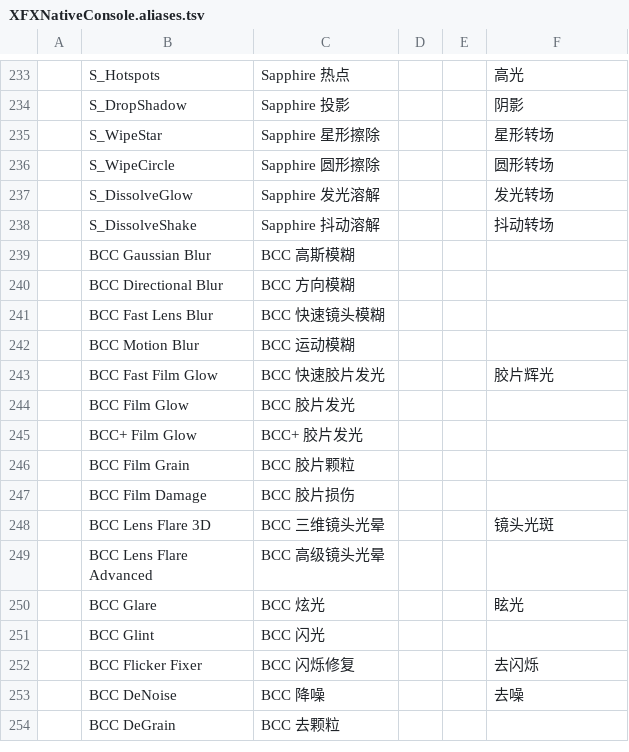
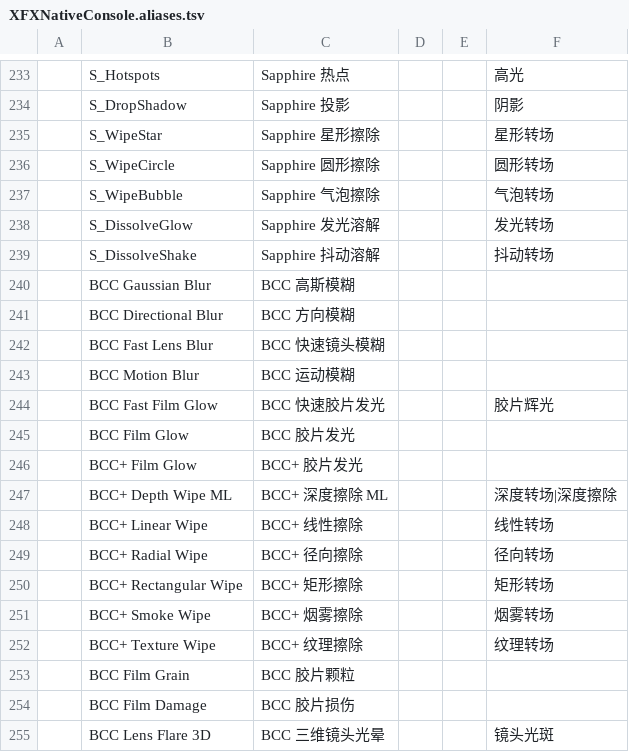
Before and after one commit to X1039538408/yuanchuan-plugins, a TSV file: other-plugins/after-effects/xfx-native-console/source/installer/XFXNativeConsole.aliases.tsv, drawn as a sheet; only a part is shown, gaps mark what is left out; the shorter side is filled out with more unchanged rows; the diff names each change by its address in the sheet, - before the commit and + after, or states it on an @@ line.

Commit message:
release: publish Effects Console 1.0.19 with matching source

```diff
--- a/other-plugins/after-effects/xfx-native-console/source/installer/XFXNativeConsole.aliases.tsv
+++ b/other-plugins/after-effects/xfx-native-console/source/installer/XFXNativeConsole.aliases.tsv
+row 237:  | S_WipeBubble | Sapphire 气泡擦除 |  |  | 气泡转场
+row 247:  | BCC+ Depth Wipe ML | BCC+ 深度擦除 ML |  |  | 深度转场|深度擦除
+row 248:  | BCC+ Linear Wipe | BCC+ 线性擦除 |  |  | 线性转场
+row 249:  | BCC+ Radial Wipe | BCC+ 径向擦除 |  |  | 径向转场
+row 250:  | BCC+ Rectangular Wipe | BCC+ 矩形擦除 |  |  | 矩形转场
+row 251:  | BCC+ Smoke Wipe | BCC+ 烟雾擦除 |  |  | 烟雾转场
+row 252:  | BCC+ Texture Wipe | BCC+ 纹理擦除 |  |  | 纹理转场
```
Also changed, not shown: 32 other files.
